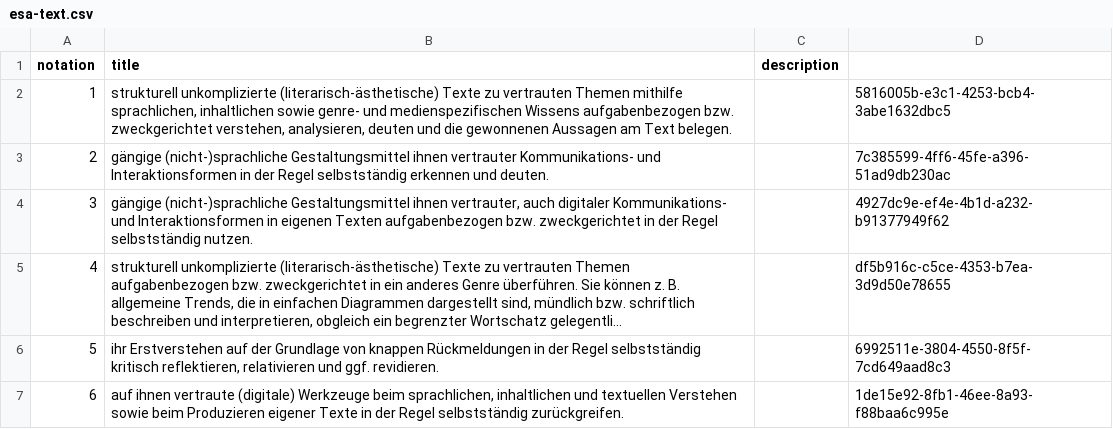
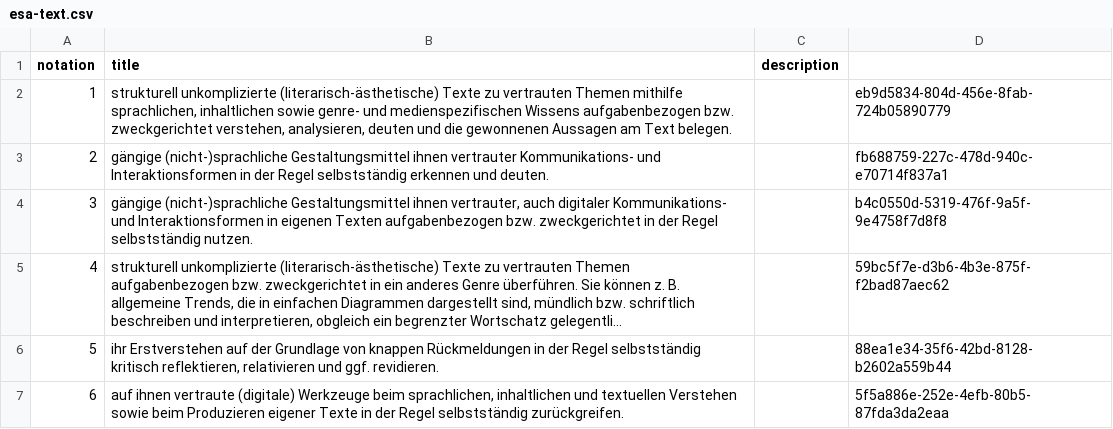
Before and after one commit to nanoyan/fremdsprache-project, a CSV file: fremdsprache/middle-data/esa-text.csv, drawn as a sheet; long unchanged cells end in …; the diff names each change by its address in the sheet, - before the commit and + after, or states it on an @@ line.

```diff
--- a/fremdsprache/middle-data/esa-text.csv
+++ b/fremdsprache/middle-data/esa-text.csv
-D2: 5816005b-e3c1-4253-bcb4-3abe1632dbc5
+D2: eb9d5834-804d-456e-8fab-724b05890779
-D3: 7c385599-4ff6-45fe-a396-51ad9db230ac
+D3: fb688759-227c-478d-940c-e70714f837a1
-D4: 4927dc9e-ef4e-4b1d-a232-b91377949f62
+D4: b4c0550d-5319-476f-9a5f-9e4758f7d8f8
-D5: df5b916c-c5ce-4353-b7ea-3d9d50e78655
+D5: 59bc5f7e-d3b6-4b3e-875f-f2bad87aec62
-D6: 6992511e-3804-4550-8f5f-7cd649aad8c3
+D6: 88ea1e34-35f6-42bd-8128-b2602a559b44
-D7: 1de15e92-8fb1-46ee-8a93-f88baa6c995e
+D7: 5f5a886e-252e-4efb-80b5-87fda3da2eaa
```
Also changed, not shown: fremdsprache/middle-data/esa-funktionale.csv, fremdsprache/middle-data/esa-interkulturelle.csv, 27 other files.
